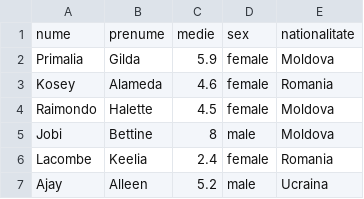
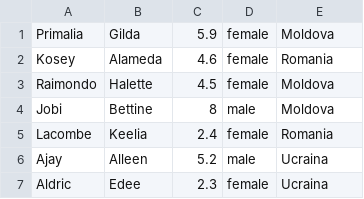
Before and after one commit to Plutonium8T8/JavaProject, a CSV file: JavaProject/src/main/java/studenti.csv, drawn as a sheet; only a part is shown; the shorter side is filled out with more unchanged rows; the diff names each change by its address in the sheet, - before the commit and + after, or states it on an @@ line.

```diff
--- a/JavaProject/src/main/java/studenti.csv
+++ b/JavaProject/src/main/java/studenti.csv
-row 1: nume | prenume | medie | sex | nationalitate
```
Also changed, not shown: 14 other files.
